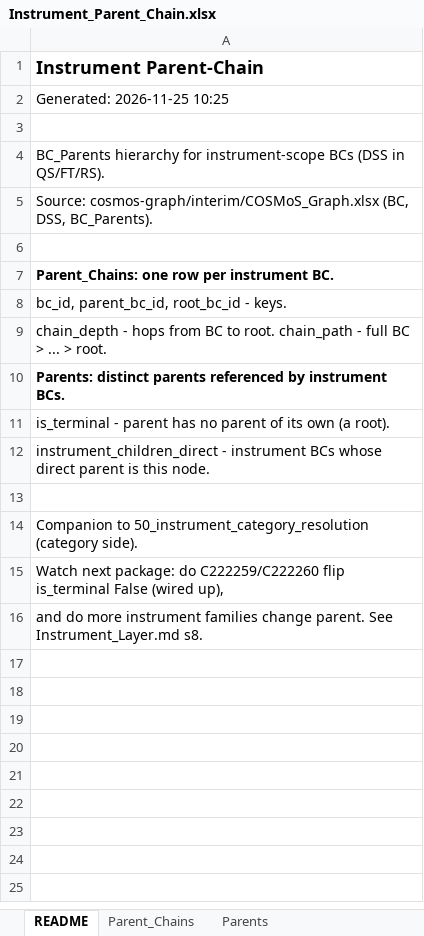
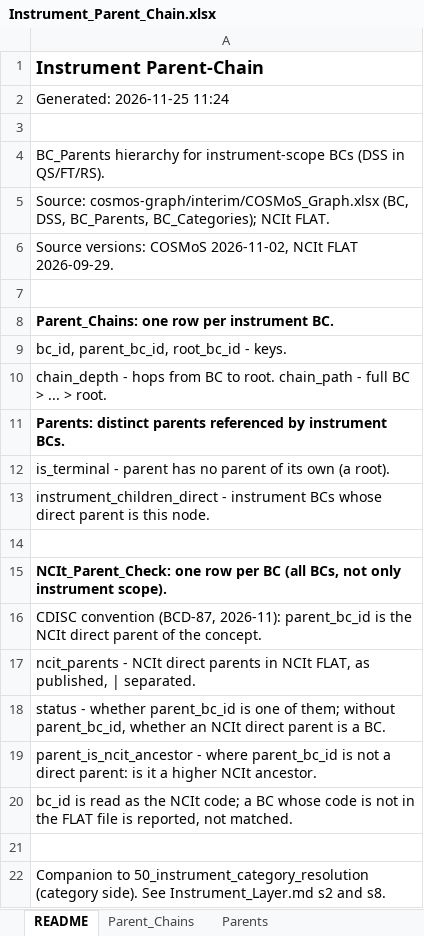
Before and after one commit to kerfors/cdisc-for-ai, an Excel workbook: cosmos-graph/reports/Instrument_Parent_Chain.xlsx, sheet README, drawn as a sheet; values as stored, in another font and other column widths than the file's, no borders; addresses are those after the commit; the diff names each change by its address in the sheet, - before the commit and + after, or states it on an @@ line.

```diff
--- a/cosmos-graph/reports/Instrument_Parent_Chain.xlsx (sheet README)
+++ b/cosmos-graph/reports/Instrument_Parent_Chain.xlsx (sheet README)
-A2: Generated: 2026-11-25 10:25
+A2: Generated: 2026-11-25 11:24
-A5: …(BC, DSS, BC_Parents).
+A5: …(BC, DSS, BC_Parents, BC_Categories); NCIt FLAT.
+row 6: Source versions: COSMoS 2026-11-02, NCIt FLAT 2026-09-29.
-A15: Companion to 50_instrument_category_resolution (category side).
+A15: NCIt_Parent_Check: one row per BC (all BCs, not only instrument scope).
-A15 bold: off
+A15 bold: on
-A16: Watch next package: do C222259/C222260 flip is_terminal False (wired up),
+A16: CDISC convention (BCD-87, 2026-11): parent_bc_id is the NCIt direct parent of the concept.
-A17: and do more instrument families change parent. See Instrument_Layer.md s8.
+A17: ncit_parents - NCIt direct parents in NCIt FLAT, as published, | separated.
+row 18: status - whether parent_bc_id is one of them; without parent_bc_id, whether an NCIt direct parent is a BC.
+row 19: parent_is_ncit_ancestor - where parent_bc_id is not a direct parent: is it a higher NCIt ancestor.
+row 20: bc_id is read as the NCIt code; a BC whose code is not in the FLAT file is reported, not matched.
+row 21: (empty)
+row 22: Companion to 50_instrument_category_resolution (category side). See Instrument_Layer.md s2 and s8.
```
Also changed, not shown: other sheet tabs, 2 other files.
